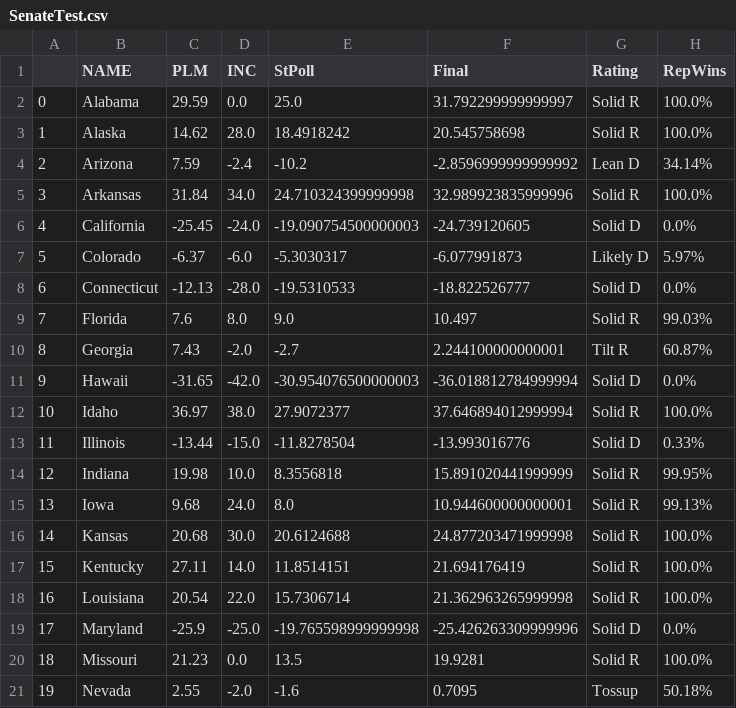
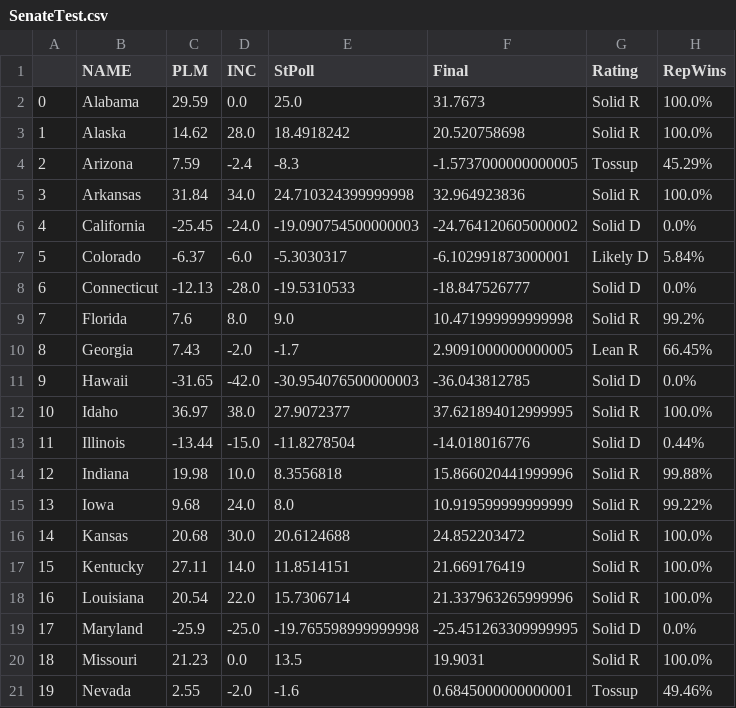
Before and after one commit to endeavorvisuals/endeavorvisuals.github.io, a CSV file: SenateTest.csv, drawn as a sheet; only a part is shown; the diff covers the shown part only.

```diff
--- a/SenateTest.csv
+++ b/SenateTest.csv
@@ -1,21 +1,21 @@
 ,NAME,PLM,INC,StPoll,Final,Rating,RepWins
-0,Alabama,29.59,0.0,25.0,31.792299999999997,Solid R,100.0%
-1,Alaska,14.62,28.0,18.4918242,20.545758698,Solid R,100.0%
-2,Arizona,7.59,-2.4,-10.2,-2.8596999999999992,Lean D,34.14%
-3,Arkansas,31.84,34.0,24.710324399999998,32.989923835999996,Solid R,100.0%
-4,California,-25.45,-24.0,-19.090754500000003,-24.739120605,Solid D,0.0%
-5,Colorado,-6.37,-6.0,-5.3030317,-6.077991873,Likely D,5.97%
-6,Connecticut,-12.13,-28.0,-19.5310533,-18.822526777,Solid D,0.0%
-7,Florida,7.6,8.0,9.0,10.497,Solid R,99.03%
-8,Georgia,7.43,-2.0,-2.7,2.244100000000001,Tilt R,60.87%
-9,Hawaii,-31.65,-42.0,-30.954076500000003,-36.018812784999994,Solid D,0.0%
-10,Idaho,36.97,38.0,27.9072377,37.646894012999994,Solid R,100.0%
-11,Illinois,-13.44,-15.0,-11.8278504,-13.993016776,Solid D,0.33%
-12,Indiana,19.98,10.0,8.3556818,15.891020441999999,Solid R,99.95%
-13,Iowa,9.68,24.0,8.0,10.944600000000001,Solid R,99.13%
-14,Kansas,20.68,30.0,20.6124688,24.877203471999998,Solid R,100.0%
-15,Kentucky,27.11,14.0,11.8514151,21.694176419,Solid R,100.0%
-16,Louisiana,20.54,22.0,15.7306714,21.362963265999998,Solid R,100.0%
-17,Maryland,-25.9,-25.0,-19.765598999999998,-25.426263309999996,Solid D,0.0%
-18,Missouri,21.23,0.0,13.5,19.9281,Solid R,100.0%
-19,Nevada,2.55,-2.0,-1.6,0.7095,Tossup,50.18%
+0,Alabama,29.59,0.0,25.0,31.7673,Solid R,100.0%
+1,Alaska,14.62,28.0,18.4918242,20.520758698,Solid R,100.0%
+2,Arizona,7.59,-2.4,-8.3,-1.5737000000000005,Tossup,45.29%
+3,Arkansas,31.84,34.0,24.710324399999998,32.964923836,Solid R,100.0%
+4,California,-25.45,-24.0,-19.090754500000003,-24.764120605000002,Solid D,0.0%
+5,Colorado,-6.37,-6.0,-5.3030317,-6.102991873000001,Likely D,5.84%
+6,Connecticut,-12.13,-28.0,-19.5310533,-18.847526777,Solid D,0.0%
+7,Florida,7.6,8.0,9.0,10.471999999999998,Solid R,99.2%
+8,Georgia,7.43,-2.0,-1.7,2.9091000000000005,Lean R,66.45%
+9,Hawaii,-31.65,-42.0,-30.954076500000003,-36.043812785,Solid D,0.0%
+10,Idaho,36.97,38.0,27.9072377,37.621894012999995,Solid R,100.0%
+11,Illinois,-13.44,-15.0,-11.8278504,-14.018016776,Solid D,0.44%
+12,Indiana,19.98,10.0,8.3556818,15.866020441999996,Solid R,99.88%
+13,Iowa,9.68,24.0,8.0,10.919599999999999,Solid R,99.22%
+14,Kansas,20.68,30.0,20.6124688,24.852203472,Solid R,100.0%
+15,Kentucky,27.11,14.0,11.8514151,21.669176419,Solid R,100.0%
+16,Louisiana,20.54,22.0,15.7306714,21.337963265999996,Solid R,100.0%
+17,Maryland,-25.9,-25.0,-19.765598999999998,-25.451263309999995,Solid D,0.0%
+18,Missouri,21.23,0.0,13.5,19.9031,Solid R,100.0%
+19,Nevada,2.55,-2.0,-1.6,0.6845000000000001,Tossup,49.46%
```
Also changed, not shown: 28 edited cells elsewhere in this file, GovernorTest.csv.
